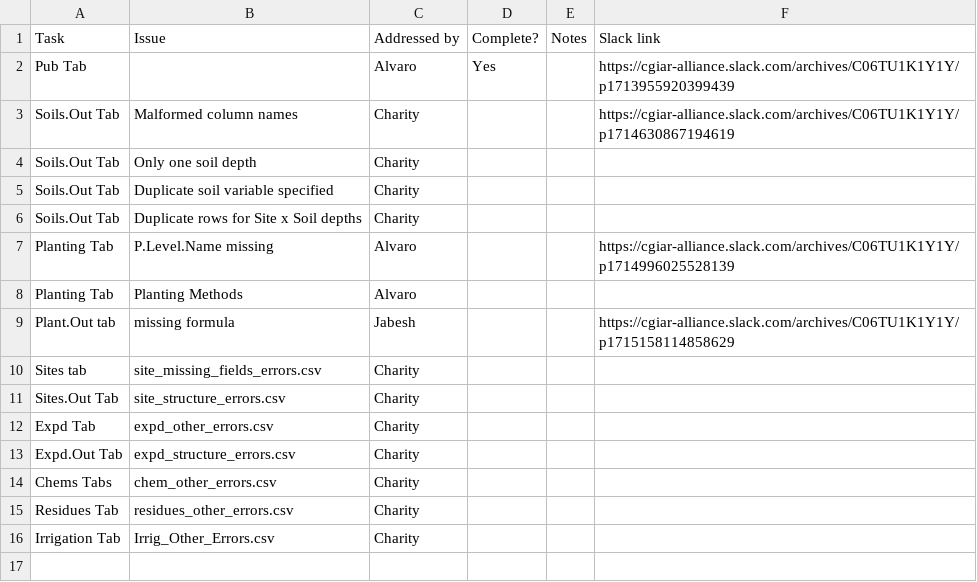
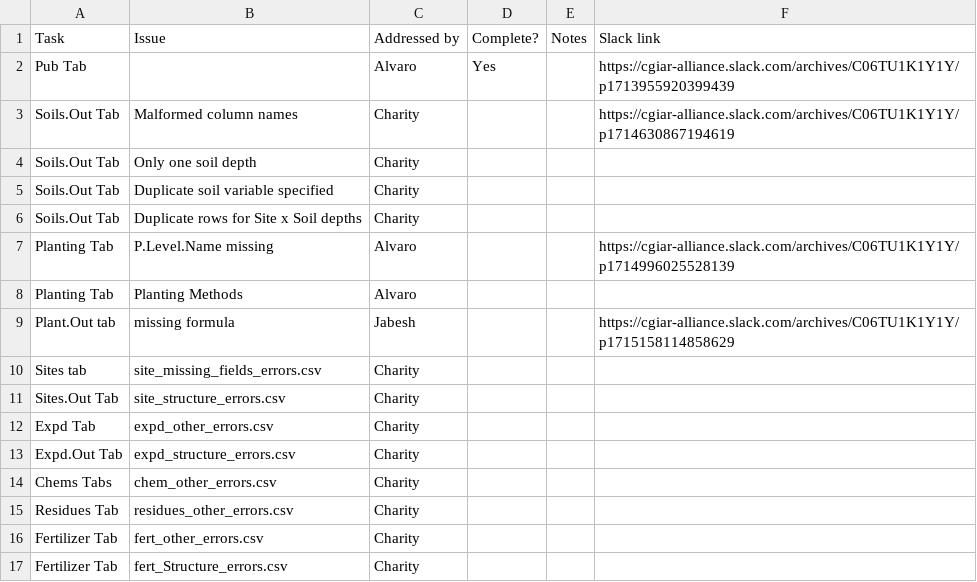
Before and after one commit to CIAT/ERA_dev, a CSV file: data/data_entry/industrious_elephant_2023/data_issues/1. QC tasks.csv, drawn as a sheet.

Commit message:
Update 1. QC tasks.csv

```diff
--- a/data/data_entry/industrious_elephant_2023/data_issues/1. QC tasks.csv
+++ b/data/data_entry/industrious_elephant_2023/data_issues/1. QC tasks.csv
@@ -15,2 +15,3 @@ Chems Tabs, chem_other_errors.csv,Charity,,,
 Residues Tab, residues_other_errors.csv,Charity,,,
-Irrigation Tab,Irrig_Other_Errors.csv,Charity,,,
+Fertilizer Tab,fert_other_errors.csv,Charity,,,
+Fertilizer Tab,fert_Structure_errors.csv,Charity,,,
```
